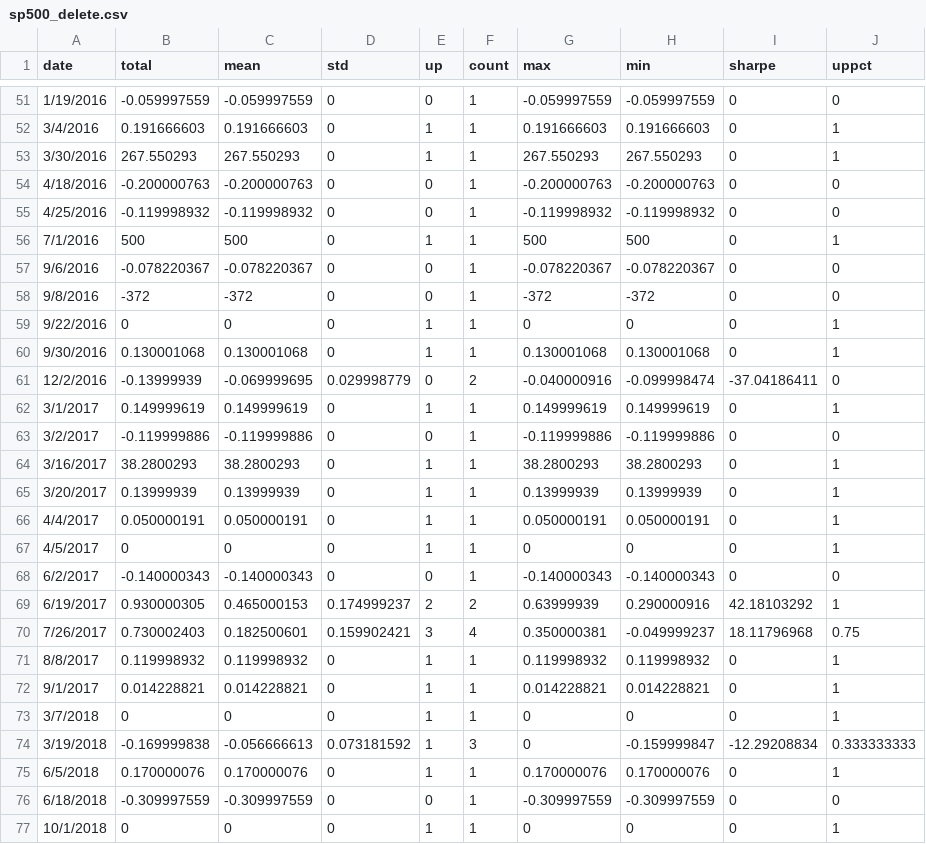
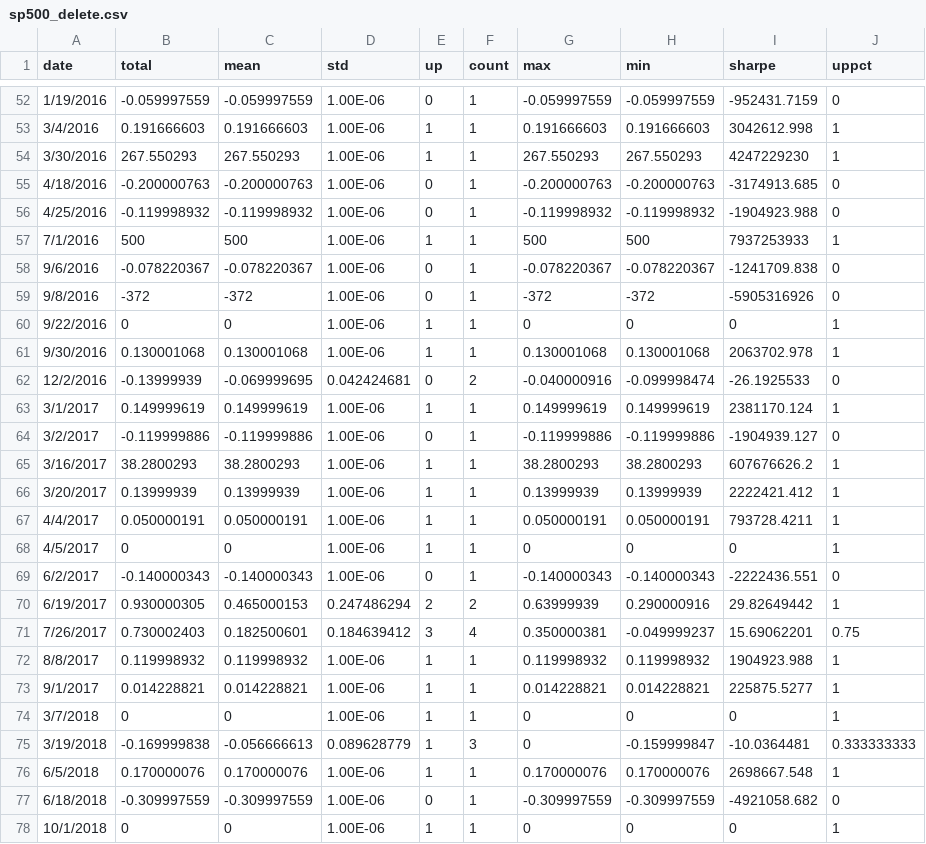
Before and after one commit to yingchen0505/analyzingalpha, a CSV file: sp500-historical-components-and-changes/sp500_delete.csv, drawn as a sheet; only a part is shown, gaps mark what is left out; the diff covers the shown part only.

```diff
--- a/sp500-historical-components-and-changes/sp500_delete.csv
+++ b/sp500-historical-components-and-changes/sp500_delete.csv
@@ -51,27 +52,27 @@ date,total,mean,std,up,count,max,min,sharpe,uppct
-1/19/2016,-0.059997559,-0.059997559,0,0,1,-0.059997559,-0.059997559,0,0
-3/4/2016,0.191666603,0.191666603,0,1,1,0.191666603,0.191666603,0,1
-3/30/2016,267.550293,267.550293,0,1,1,267.550293,267.550293,0,1
-4/18/2016,-0.200000763,-0.200000763,0,0,1,-0.200000763,-0.200000763,0,0
-4/25/2016,-0.119998932,-0.119998932,0,0,1,-0.119998932,-0.119998932,0,0
-7/1/2016,500,500,0,1,1,500,500,0,1
-9/6/2016,-0.078220367,-0.078220367,0,0,1,-0.078220367,-0.078220367,0,0
-9/8/2016,-372,-372,0,0,1,-372,-372,0,0
-9/22/2016,0,0,0,1,1,0,0,0,1
-9/30/2016,0.130001068,0.130001068,0,1,1,0.130001068,0.130001068,0,1
-12/2/2016,-0.13999939,-0.069999695,0.029998779,0,2,-0.040000916,-0.099998474,-37.04186411,0
-3/1/2017,0.149999619,0.149999619,0,1,1,0.149999619,0.149999619,0,1
-3/2/2017,-0.119999886,-0.119999886,0,0,1,-0.119999886,-0.119999886,0,0
-3/16/2017,38.2800293,38.2800293,0,1,1,38.2800293,38.2800293,0,1
-3/20/2017,0.13999939,0.13999939,0,1,1,0.13999939,0.13999939,0,1
-4/4/2017,0.050000191,0.050000191,0,1,1,0.050000191,0.050000191,0,1
-4/5/2017,0,0,0,1,1,0,0,0,1
-6/2/2017,-0.140000343,-0.140000343,0,0,1,-0.140000343,-0.140000343,0,0
-6/19/2017,0.930000305,0.465000153,0.174999237,2,2,0.63999939,0.290000916,42.18103292,1
-7/26/2017,0.730002403,0.182500601,0.159902421,3,4,0.350000381,-0.049999237,18.11796968,0.75
-8/8/2017,0.119998932,0.119998932,0,1,1,0.119998932,0.119998932,0,1
-9/1/2017,0.014228821,0.014228821,0,1,1,0.014228821,0.014228821,0,1
-3/7/2018,0,0,0,1,1,0,0,0,1
-3/19/2018,-0.169999838,-0.056666613,0.073181592,1,3,0,-0.159999847,-12.29208834,0.333333333
-6/5/2018,0.170000076,0.170000076,0,1,1,0.170000076,0.170000076,0,1
-6/18/2018,-0.309997559,-0.309997559,0,0,1,-0.309997559,-0.309997559,0,0
-10/1/2018,0,0,0,1,1,0,0,0,1
+1/19/2016,-0.059997559,-0.059997559,1.00E-06,0,1,-0.059997559,-0.059997559,-952431.7159,0
+3/4/2016,0.191666603,0.191666603,1.00E-06,1,1,0.191666603,0.191666603,3042612.998,1
+3/30/2016,267.550293,267.550293,1.00E-06,1,1,267.550293,267.550293,4247229230,1
+4/18/2016,-0.200000763,-0.200000763,1.00E-06,0,1,-0.200000763,-0.200000763,-3174913.685,0
+4/25/2016,-0.119998932,-0.119998932,1.00E-06,0,1,-0.119998932,-0.119998932,-1904923.988,0
+7/1/2016,500,500,1.00E-06,1,1,500,500,7937253933,1
+9/6/2016,-0.078220367,-0.078220367,1.00E-06,0,1,-0.078220367,-0.078220367,-1241709.838,0
+9/8/2016,-372,-372,1.00E-06,0,1,-372,-372,-5905316926,0
+9/22/2016,0,0,1.00E-06,1,1,0,0,0,1
+9/30/2016,0.130001068,0.130001068,1.00E-06,1,1,0.130001068,0.130001068,2063702.978,1
+12/2/2016,-0.13999939,-0.069999695,0.042424681,0,2,-0.040000916,-0.099998474,-26.1925533,0
+3/1/2017,0.149999619,0.149999619,1.00E-06,1,1,0.149999619,0.149999619,2381170.124,1
+3/2/2017,-0.119999886,-0.119999886,1.00E-06,0,1,-0.119999886,-0.119999886,-1904939.127,0
+3/16/2017,38.2800293,38.2800293,1.00E-06,1,1,38.2800293,38.2800293,607676626.2,1
+3/20/2017,0.13999939,0.13999939,1.00E-06,1,1,0.13999939,0.13999939,2222421.412,1
+4/4/2017,0.050000191,0.050000191,1.00E-06,1,1,0.050000191,0.050000191,793728.4211,1
+4/5/2017,0,0,1.00E-06,1,1,0,0,0,1
+6/2/2017,-0.140000343,-0.140000343,1.00E-06,0,1,-0.140000343,-0.140000343,-2222436.551,0
+6/19/2017,0.930000305,0.465000153,0.247486294,2,2,0.63999939,0.290000916,29.82649442,1
+7/26/2017,0.730002403,0.182500601,0.184639412,3,4,0.350000381,-0.049999237,15.69062201,0.75
+8/8/2017,0.119998932,0.119998932,1.00E-06,1,1,0.119998932,0.119998932,1904923.988,1
+9/1/2017,0.014228821,0.014228821,1.00E-06,1,1,0.014228821,0.014228821,225875.5277,1
+3/7/2018,0,0,1.00E-06,1,1,0,0,0,1
+3/19/2018,-0.169999838,-0.056666613,0.089628779,1,3,0,-0.159999847,-10.0364481,0.333333333
+6/5/2018,0.170000076,0.170000076,1.00E-06,1,1,0.170000076,0.170000076,2698667.548,1
+6/18/2018,-0.309997559,-0.309997559,1.00E-06,0,1,-0.309997559,-0.309997559,-4921058.682,0
+10/1/2018,0,0,1.00E-06,1,1,0,0,0,1
```
Also changed, not shown: 1 added row and 126 edited cells elsewhere in this file, sp500-historical-components-and-changes/sp500_add.csv, 4 other files.
